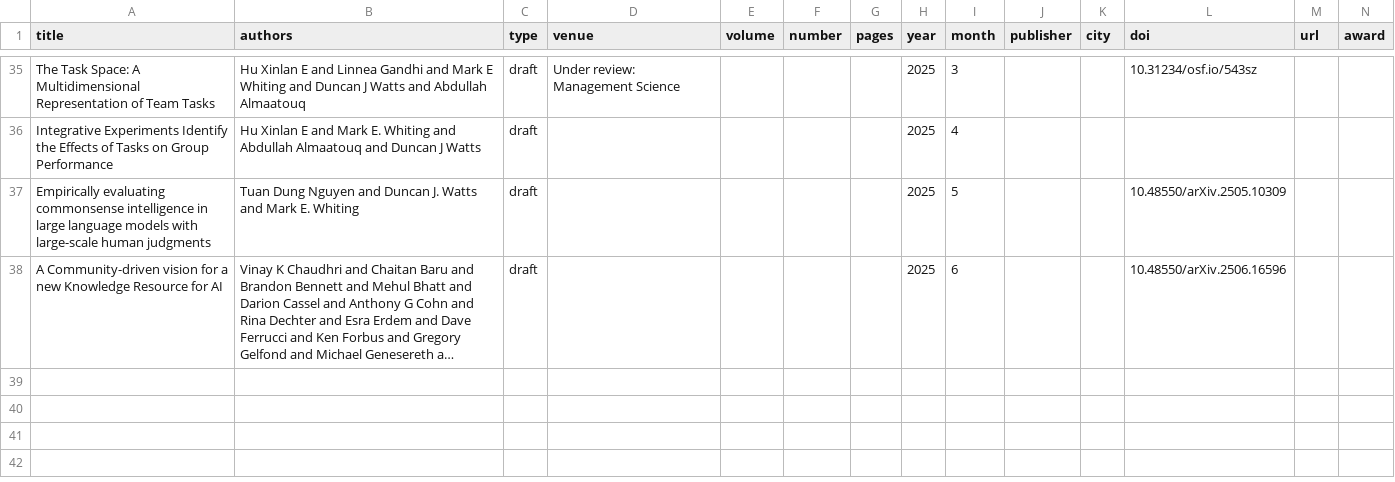
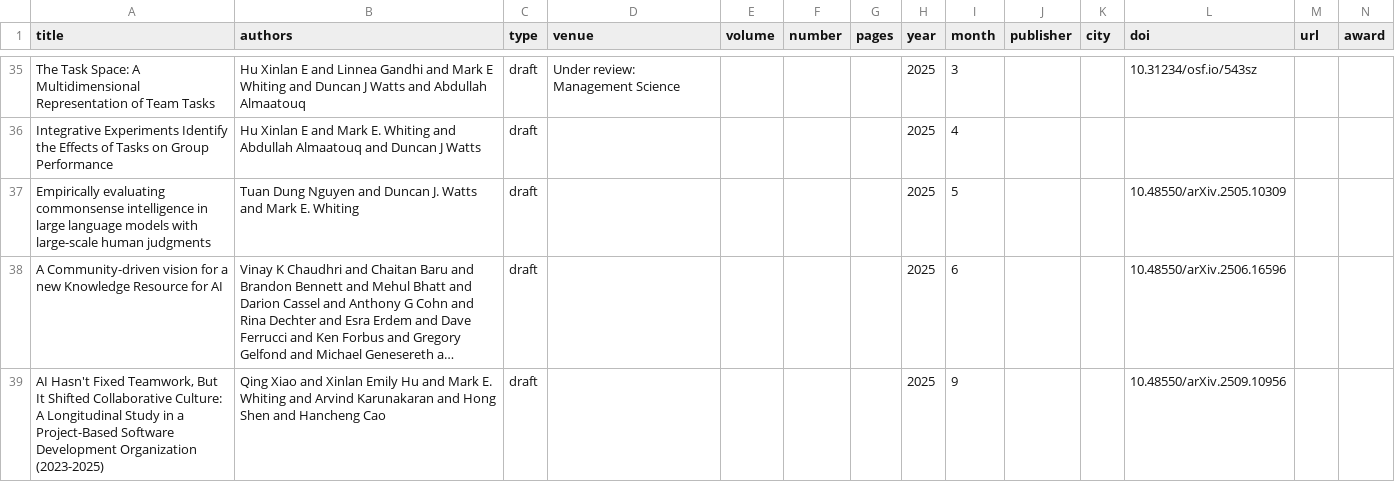
Before and after one commit to markwhiting/Whiting.me, a CSV file: _data/publications.csv, drawn as a sheet; only a part is shown, gaps mark what is left out; long unchanged cells end in …; the diff names each change by its address in the sheet, - before the commit and + after, or states it on an @@ line.

Commit message:
Added new draft paper

```diff
--- a/_data/publications.csv
+++ b/_data/publications.csv
+row 39: AI Hasn't Fixed Teamwork, But It Shifted Collaborative Culture: A Longitudinal Study in a Project-Based Software Development Organization (2023-2025) | Qing Xiao and Xinlan Emily Hu and Mark E. Whiting and Arvind Karunakaran and Hong Shen and Hancheng Cao | draft |  |  |  |  | 2025 | 9 |  |  | 10.48550/arXiv.2509.10956
```
